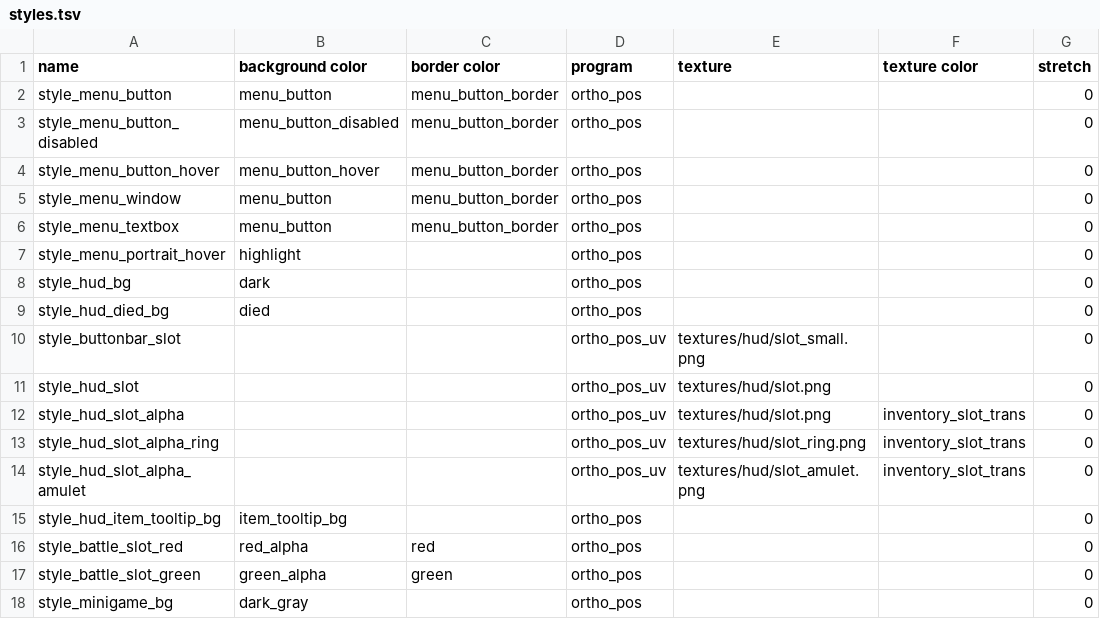
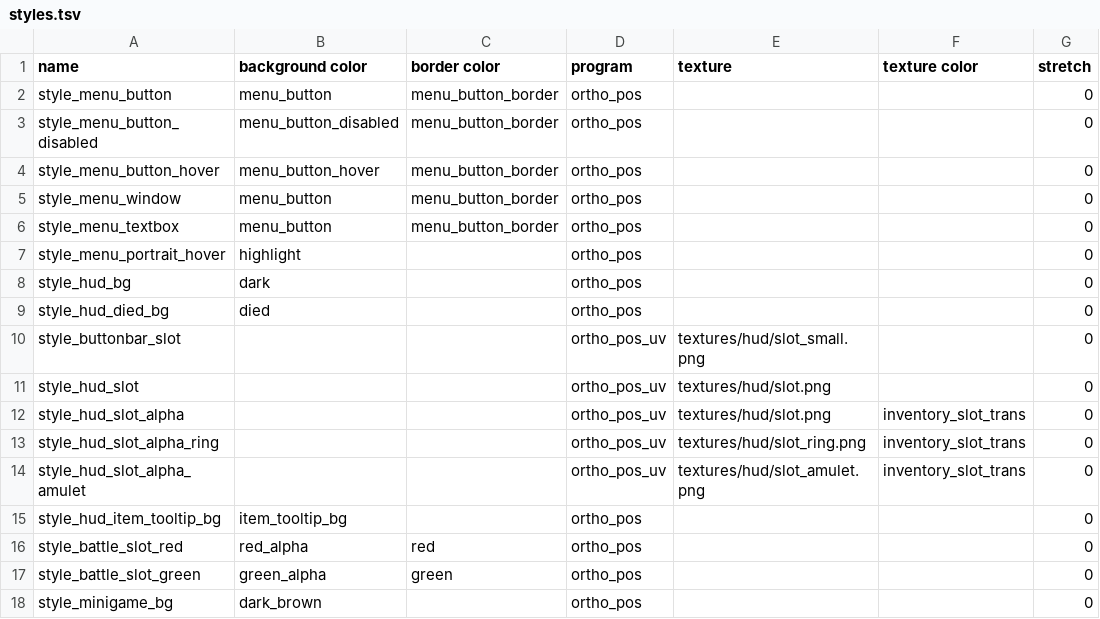
Before and after one commit to jazztickets/choria, a TSV file: working/tables/styles.tsv, drawn as a sheet.

```diff
--- a/working/tables/styles.tsv
+++ b/working/tables/styles.tsv
@@ -17,2 +17,2 @@ style_battle_slot_red	red_alpha	red	ortho_pos			0
 style_battle_slot_green	green_alpha	green	ortho_pos			0
-style_minigame_bg	dark_gray		ortho_pos			0
+style_minigame_bg	dark_brown		ortho_pos			0
```
Also changed, not shown: working/tables/colors.tsv, 6 other files.
